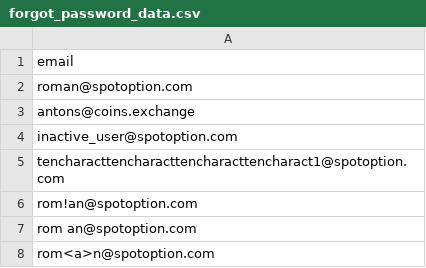
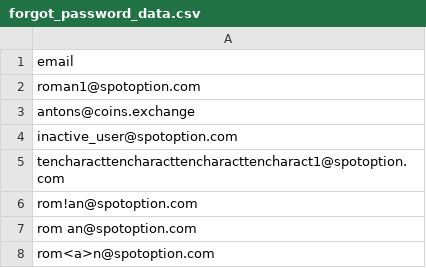
Before and after one commit to Antonio1980/ATS, a CSV file: src/test_data/forgot_password_data.csv, drawn as a sheet.

Commit message:
added crm tests and src updated

```diff
--- a/src/test_data/forgot_password_data.csv
+++ b/src/test_data/forgot_password_data.csv
@@ -1,3 +1,3 @@
 email
-roman@spotoption.com
+roman1@spotoption.com
 antons@coins.exchange
```
Also changed, not shown: 20 other files.
